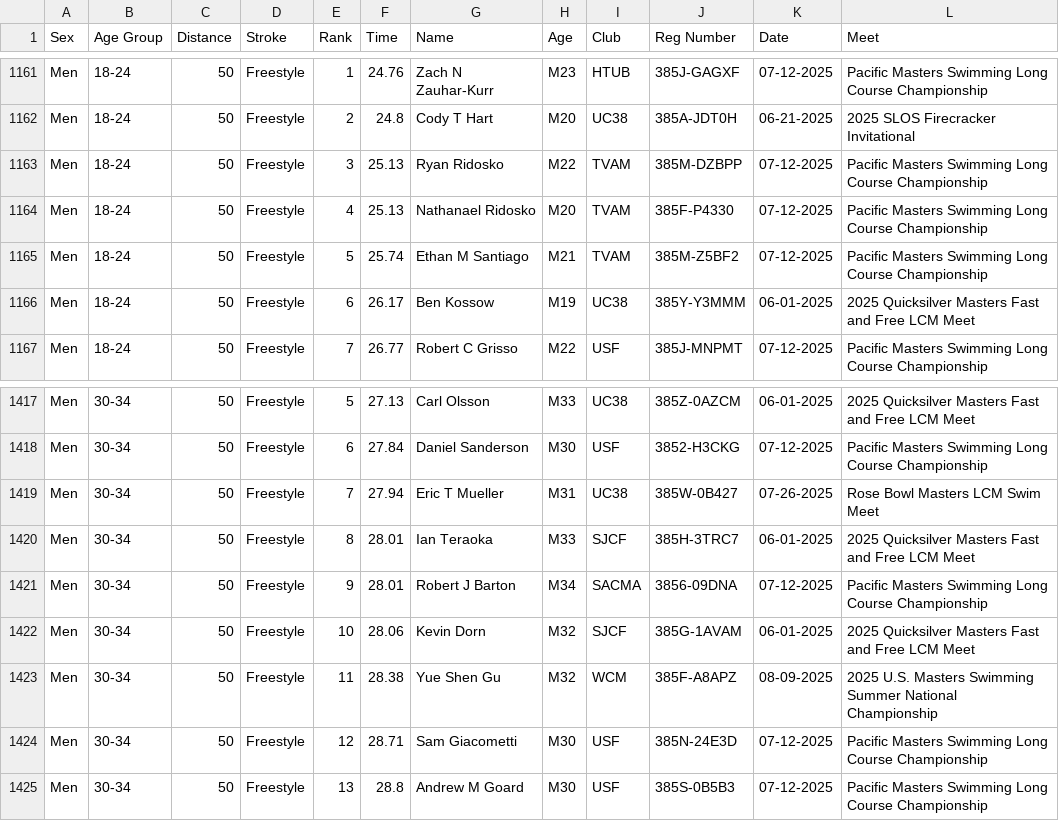
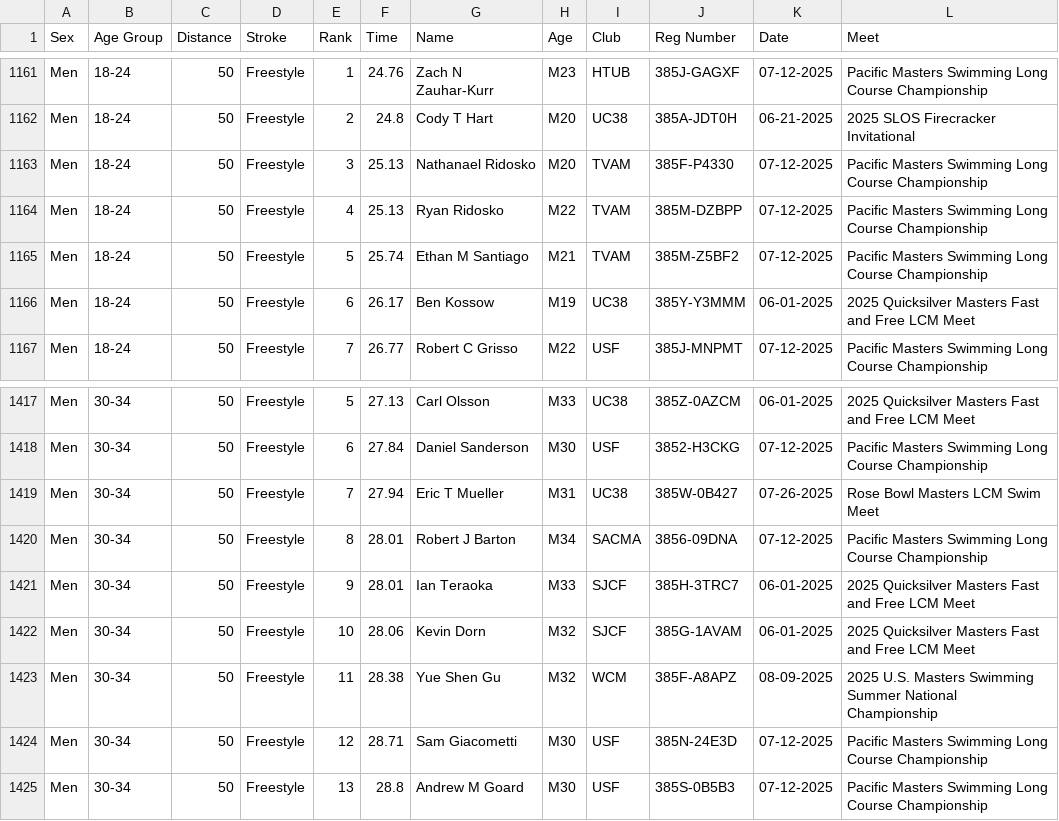
Before and after one commit to bobup/PMSTopTen, a CSV file: SeasonData/Season-2025/SourceData-2025/PACTop10LCM-2025.csv, drawn as a sheet; only a part is shown, gaps mark what is left out.

```diff
--- a/SeasonData/Season-2025/SourceData-2025/PACTop10LCM-2025.csv
+++ b/SeasonData/Season-2025/SourceData-2025/PACTop10LCM-2025.csv
@@ -1162,4 +1162,4 @@
 "Men ","18-24","50","Freestyle","2","24.8"," Cody T Hart","M20","UC38","385A-JDT0H","06-21-2025","2025 SLOS Firecracker Invitational"
-"Men ","18-24","50","Freestyle","3","25.13"," Ryan Ridosko","M22","TVAM","385M-DZBPP","07-12-2025","Pacific Masters Swimming Long Course Championship"
-"Men ","18-24","50","Freestyle","4","25.13"," Nathanael Ridosko","M20","TVAM","385F-P4330","07-12-2025","Pacific Masters Swimming Long Course Championship"
+"Men ","18-24","50","Freestyle","3","25.13"," Nathanael Ridosko","M20","TVAM","385F-P4330","07-12-2025","Pacific Masters Swimming Long Course Championship"
+"Men ","18-24","50","Freestyle","4","25.13"," Ryan Ridosko","M22","TVAM","385M-DZBPP","07-12-2025","Pacific Masters Swimming Long Course Championship"
 "Men ","18-24","50","Freestyle","5","25.74"," Ethan M Santiago","M21","TVAM","385M-Z5BF2","07-12-2025","Pacific Masters Swimming Long Course Championship"
@@ -1419,4 +1419,4 @@
 "Men ","30-34","50","Freestyle","7","27.94"," Eric T Mueller","M31","UC38","385W-0B427","07-26-2025","Rose Bowl Masters LCM Swim Meet "
-"Men ","30-34","50","Freestyle","8","28.01"," Ian Teraoka","M33","SJCF","385H-3TRC7","06-01-2025","2025 Quicksilver Masters Fast and Free LCM Meet"
-"Men ","30-34","50","Freestyle","9","28.01"," Robert J Barton","M34","SACMA","3856-09DNA","07-12-2025","Pacific Masters Swimming Long Course Championship"
+"Men ","30-34","50","Freestyle","8","28.01"," Robert J Barton","M34","SACMA","3856-09DNA","07-12-2025","Pacific Masters Swimming Long Course Championship"
+"Men ","30-34","50","Freestyle","9","28.01"," Ian Teraoka","M33","SJCF","385H-3TRC7","06-01-2025","2025 Quicksilver Masters Fast and Free LCM Meet"
 "Men ","30-34","50","Freestyle","10","28.06"," Kevin Dorn","M32","SJCF","385G-1AVAM","06-01-2025","2025 Quicksilver Masters Fast and Free LCM Meet"
```
Also changed, not shown: SeasonData/Season-2025/SourceData-2025/PACTOP10SCY-2025.csv, 33 other files.
